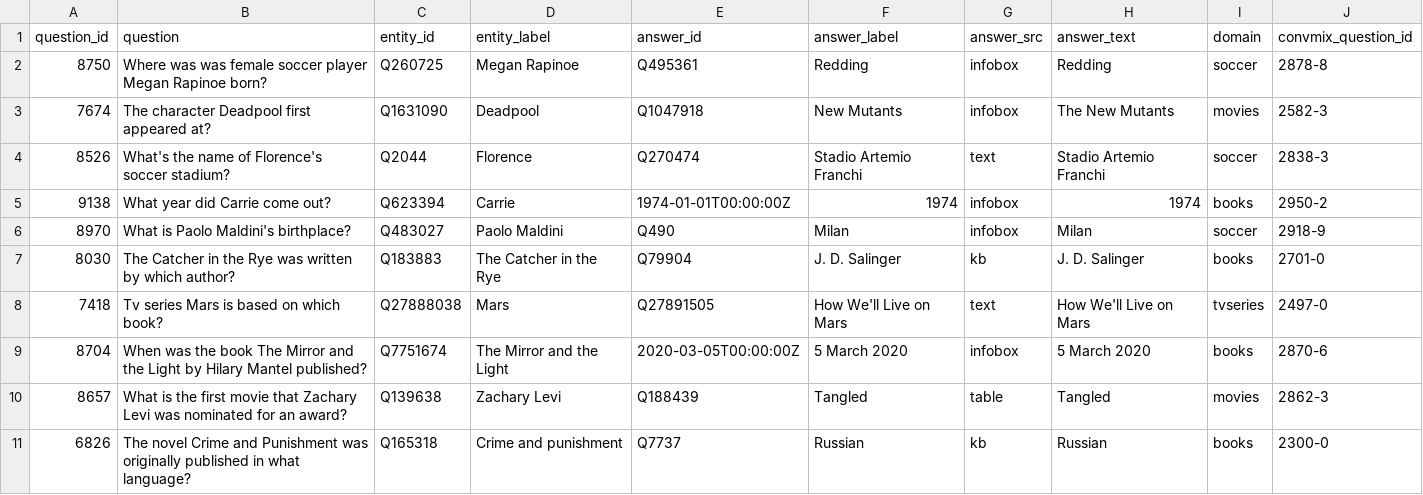
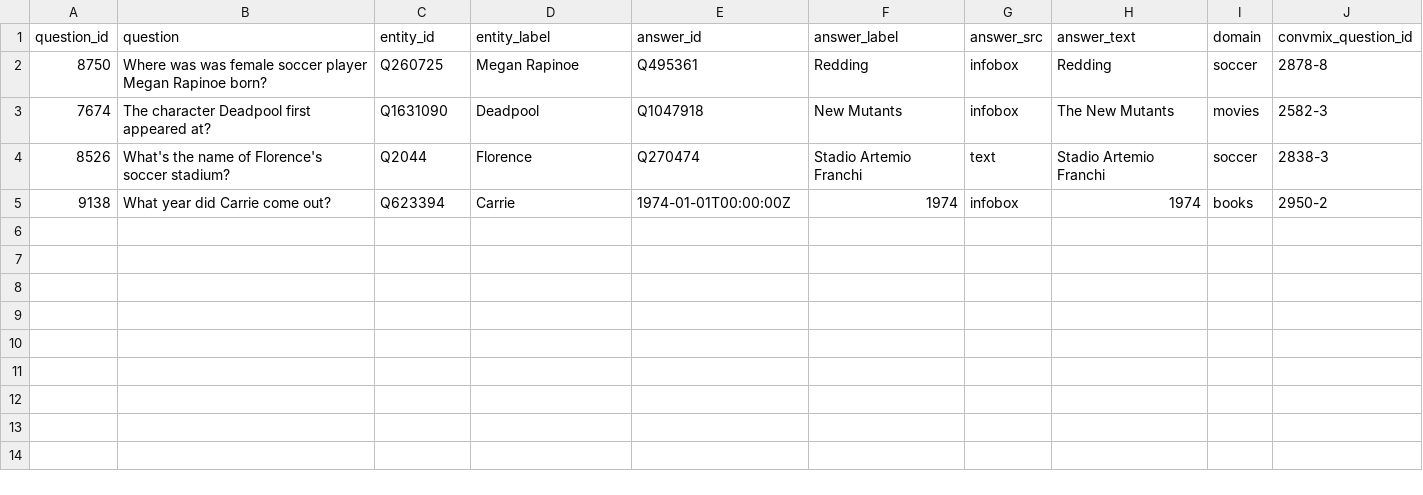
Before and after one commit to Bluebear77/GraspTest, a CSV file: data/CompMix/compmix-test.csv, drawn as a sheet.

```diff
--- a/data/CompMix/compmix-test.csv
+++ b/data/CompMix/compmix-test.csv
@@ -5,7 +5 @@ question_id,question,entity_id,entity_label,answer_id,answer_label,answer_src,an
 9138,What year did Carrie come out?,Q623394,Carrie,1974-01-01T00:00:00Z,1974,infobox,1974,books,2950-2
-8970,What is Paolo Maldini's birthplace?,Q483027,Paolo Maldini,Q490,Milan,infobox,Milan,soccer,2918-9
-8030,The Catcher in the Rye was written by which author?,Q183883,The Catcher in the Rye,Q79904,J. D. Salinger,kb,J. D. Salinger,books,2701-0
-7418,Tv series Mars is based on which book?,Q27888038,Mars,Q27891505,How We'll Live on Mars,text,How We'll Live on Mars,tvseries,2497-0
-8704,When was the book The Mirror and the Light by Hilary Mantel published?,Q7751674,The Mirror and the Light,2020-03-05T00:00:00Z,5 March 2020,infobox,5 March 2020,books,2870-6
-8657,What is the first movie that Zachary Levi was nominated for an award?,Q139638,Zachary Levi,Q188439,Tangled,table,Tangled,movies,2862-3
-6826,The novel Crime and Punishment was originally published in what language?,Q165318,Crime and punishment,Q7737,Russian,kb,Russian,books,2300-0
```
Also changed, not shown: 18 other files.
